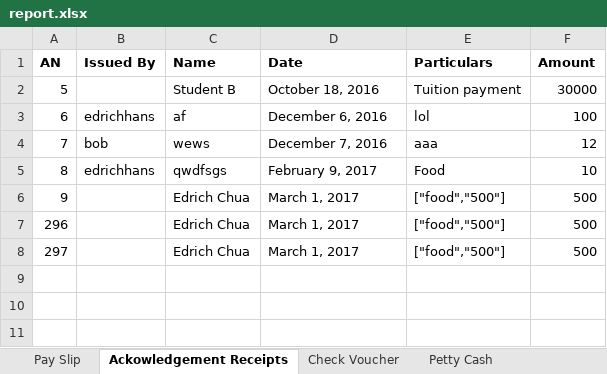
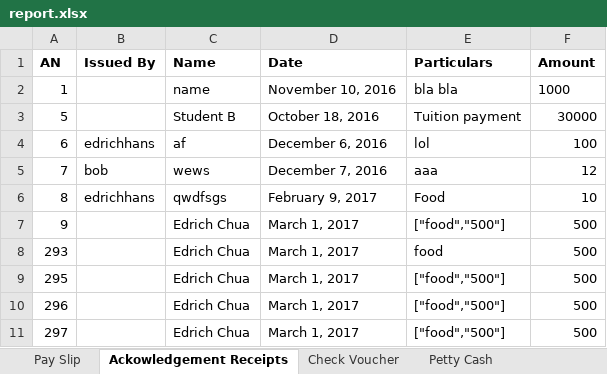
Before and after one commit to edrichhans/ApplesAndBerries, an Excel workbook: uploads/report.xlsx, sheet Ackowledgement Receipts, drawn as a sheet; values as stored, in another font and other column widths than the file's, no borders; the diff names each change by its address in the sheet, - before the commit and + after, or states it on an @@ line.

```diff
--- a/uploads/report.xlsx (sheet Ackowledgement Receipts)
+++ b/uploads/report.xlsx (sheet Ackowledgement Receipts)
+row 2: 1 |  | name | November 10, 2016 | bla bla | 1000
+row 8: 293 |  | Edrich Chua | March 1, 2017 | food | 500
+row 9: 295 |  | Edrich Chua | March 1, 2017 | ["food","500"] | 500
```
Also changed, not shown: sheet Pay Slip, sheet Check Voucher, 4 other files.
